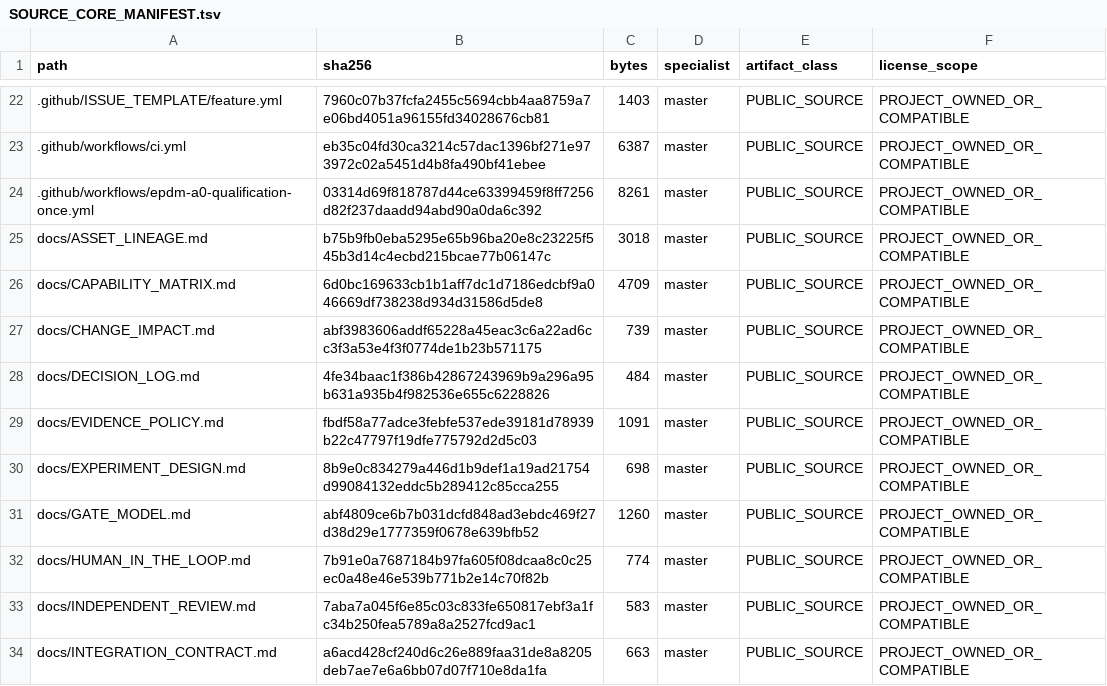
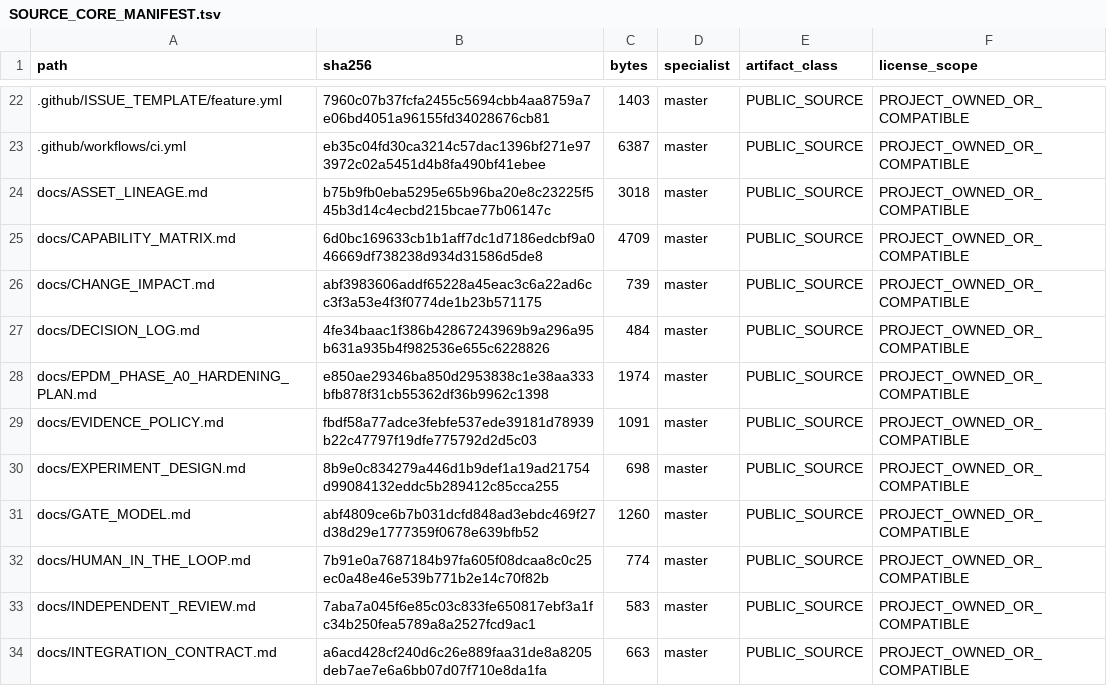
Before and after one commit to SUNHAOJUN22/TSAO-PROCESSING-SKILL, a TSV file: reports/SOURCE_CORE_MANIFEST.tsv, drawn as a sheet; only a part is shown, gaps mark what is left out; removed rows and columns are numbered as before the commit, all else as after; the diff covers the shown part only; the diff names each change by its address in the sheet, - before the commit and + after, or states it on an @@ line.

```diff
--- a/reports/SOURCE_CORE_MANIFEST.tsv
+++ b/reports/SOURCE_CORE_MANIFEST.tsv
-row 24: .github/workflows/epdm-a0-qualification-once.yml | 03314d69f818787d44ce63399459f8ff7256d82f237daadd94abd90a0da6c392 | 8261 | master | PUBLIC_SOURCE | PROJECT_OWNED_OR_COMPATIBLE
+row 28: docs/EPDM_PHASE_A0_HARDENING_PLAN.md | e850ae29346ba850d2953838c1e38aa333bfb878f31cb55362df36b9962c1398 | 1974 | master | PUBLIC_SOURCE | PROJECT_OWNED_OR_COMPATIBLE
```
Also changed, not shown: 21 edited cells elsewhere in this file, 8 other files.
